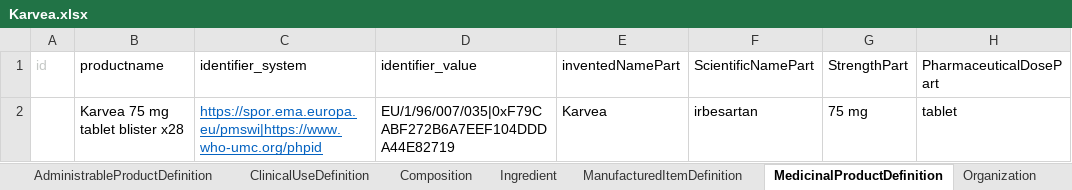
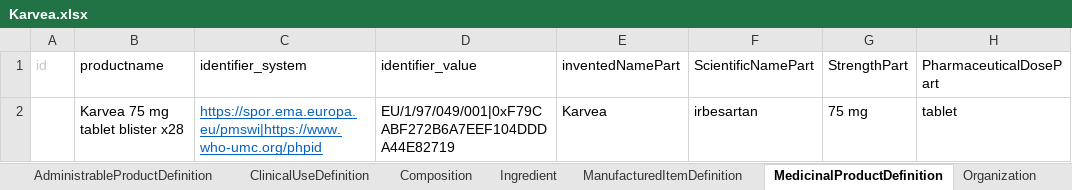
Before and after one commit to HL7/emedicinal-product-info, an Excel workbook: ePICreator/Karvea.xlsx, sheet MedicinalProductDefinition, drawn as a sheet; only a part is shown; values as stored, in another font and other column widths than the file's, no borders; the diff names each change by its address in the sheet, - before the commit and + after, or states it on an @@ line.

```diff
--- a/ePICreator/Karvea.xlsx (sheet MedicinalProductDefinition)
+++ b/ePICreator/Karvea.xlsx (sheet MedicinalProductDefinition)
-D2 (identifier_value): EU/1/96/007/035|0xF79CABF272B6A7EEF104DDDA44E82719
+D2 (identifier_value): EU/1/97/049/001|0xF79CABF272B6A7EEF104DDDA44E82719
```
Also changed, not shown: sheet Bundle, sheet ManufacturedItemDefinition, sheet RegulatedAuthorization, sheet AdministrableProductDefinition, ePICreator/Humalog.xlsx, ePICreator/Pentasa.xlsx, 5 other files.
